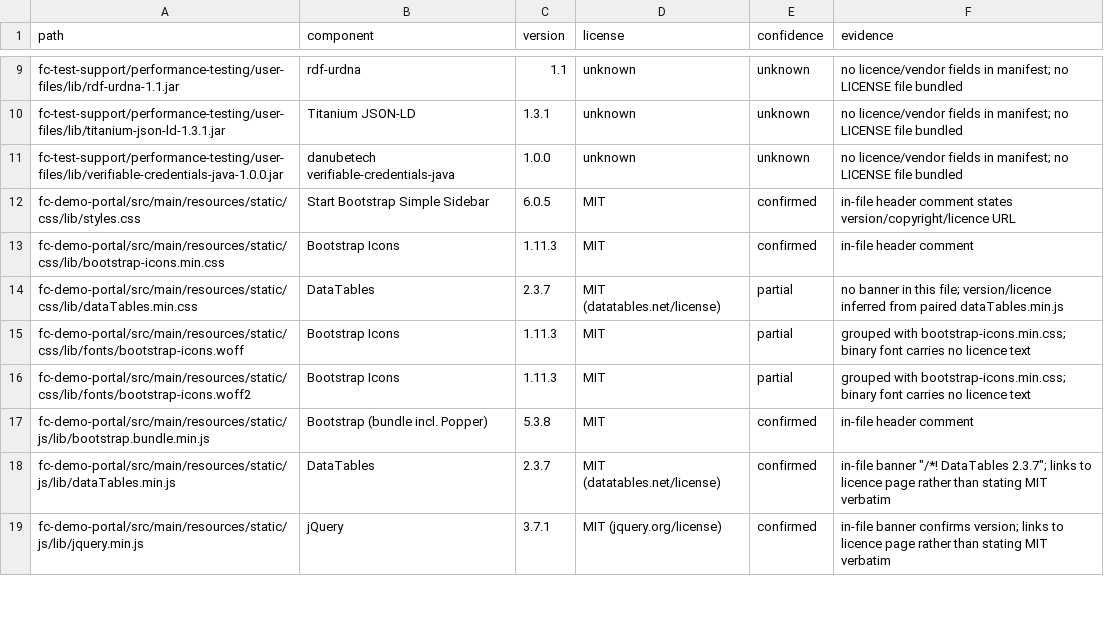
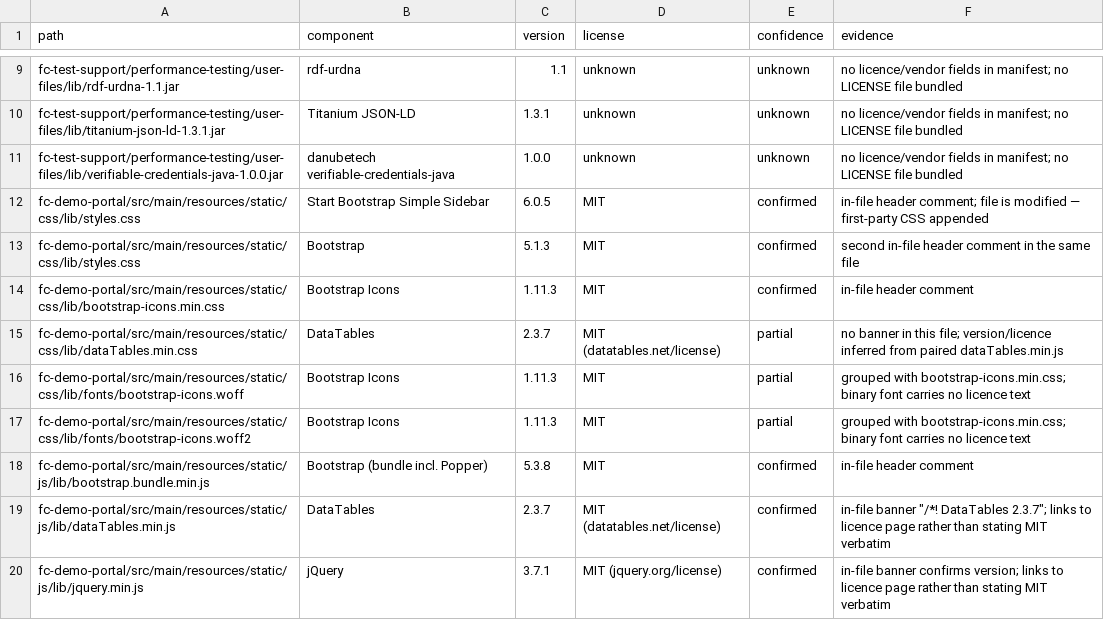
Before and after one commit to eclipse-xfsc/federated-catalogue, a CSV file: fc-tools/oss-inventory-vendored-assets.csv, drawn as a sheet; only a part is shown, gaps mark what is left out.

Commit message:
Fix LFS checkout and split styles.css inventory row
- .github/workflows/vendored-assets-scan.yml: add lfs: true to checkout
  so vendored files/JARs aren't LFS pointer stubs when the banner sniff
  runs in report mode (comment 3862929187)
- fc-tools/oss-inventory-vendored-assets.csv: split the styles.css row
  into two, one per in-file /*! banner (Simple Sidebar 6.0.5 and
  Bootstrap 5.1.3), noting the file is a modified copy with appended
  first-party CSS (comment 3862934012)

```diff
--- a/fc-tools/oss-inventory-vendored-assets.csv
+++ b/fc-tools/oss-inventory-vendored-assets.csv
@@ -11,3 +11,4 @@ fc-test-support/performance-testing/user-files/lib/titanium-json-ld-1.3.1.jar,Ti
 fc-test-support/performance-testing/user-files/lib/verifiable-credentials-java-1.0.0.jar,danubetech verifiable-credentials-java,1.0.0,unknown,unknown,no licence/vendor fields in manifest; no LICENSE file bundled
-fc-demo-portal/src/main/resources/static/css/lib/styles.css,Start Bootstrap Simple Sidebar,6.0.5,MIT,confirmed,in-file header comment states version/copyright/licence URL
+fc-demo-portal/src/main/resources/static/css/lib/styles.css,Start Bootstrap Simple Sidebar,6.0.5,MIT,confirmed,"in-file header comment; file is modified — first-party CSS appended"
+fc-demo-portal/src/main/resources/static/css/lib/styles.css,Bootstrap,5.1.3,MIT,confirmed,"second in-file header comment in the same file"
 fc-demo-portal/src/main/resources/static/css/lib/bootstrap-icons.min.css,Bootstrap Icons,1.11.3,MIT,confirmed,in-file header comment
```
Also changed, not shown: 1 other file.
